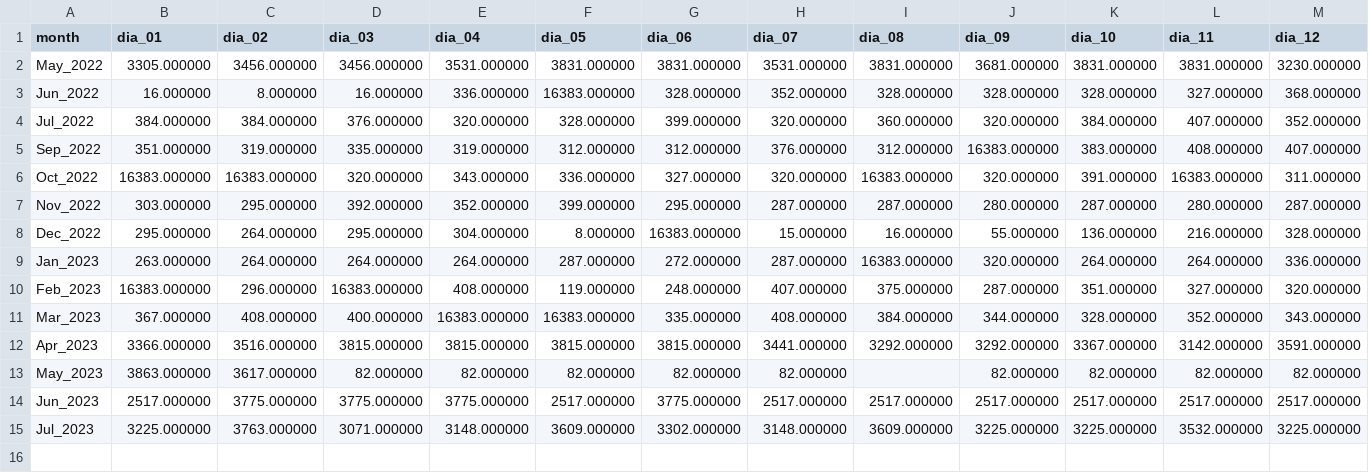
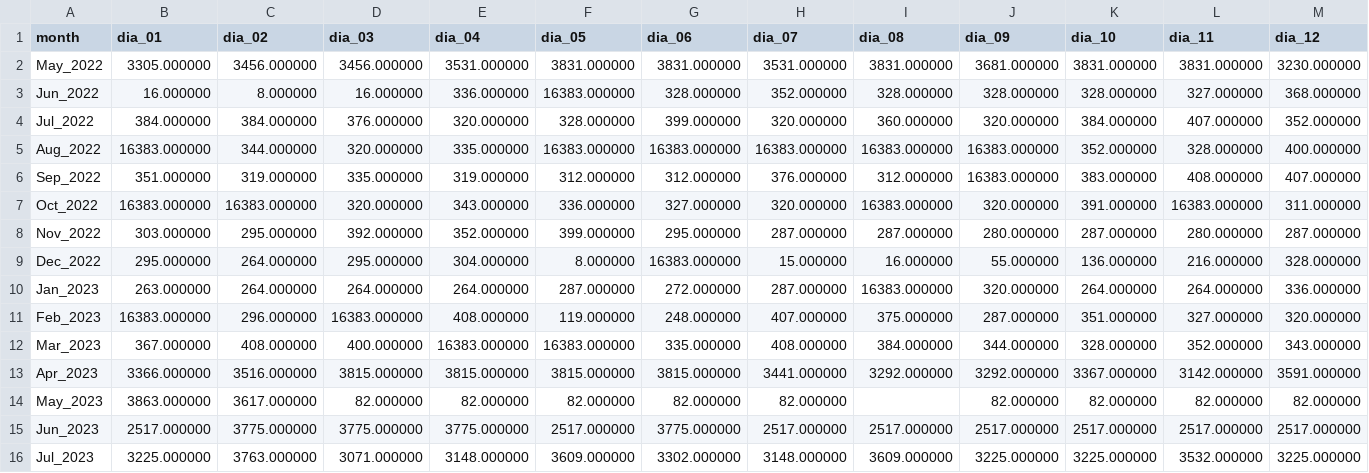
Before and after one commit to RamonPapes/FPGA_MPPT_FUZZY_PSO, a CSV file: results_final/tabelas_metricas_por_dia/P_best_final_por_dia.csv, drawn as a sheet; only a part is shown; rows hold the shown columns only; the diff names each change by its address in the sheet, - before the commit and + after, or states it on an @@ line.

```diff
--- a/results_final/tabelas_metricas_por_dia/P_best_final_por_dia.csv
+++ b/results_final/tabelas_metricas_por_dia/P_best_final_por_dia.csv
+row 5: Aug_2022 | 16383.000000 | 344.000000 | 320.000000 | 335.000000 | 16383.000000 | 16383.000000 | 16383.000000 | 16383.000000 | 16383.000000 | 352.000000 | 328.000000 | 400.000000
```
Also changed, not shown: results_final/metrics_general.csv, results_final/tabelas_metricas_por_dia/N_conv_98_por_dia.csv, 16 other files.
